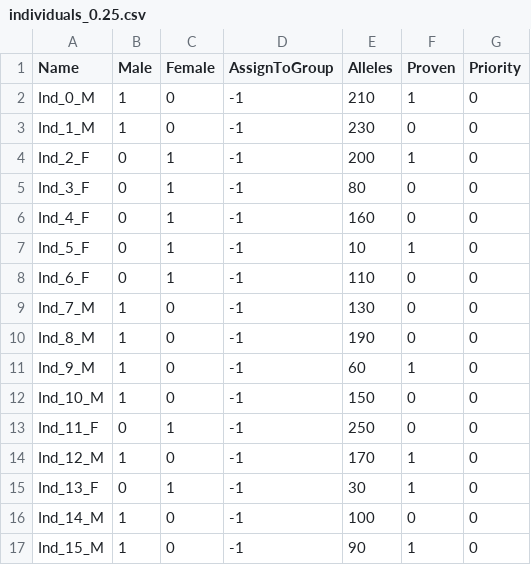
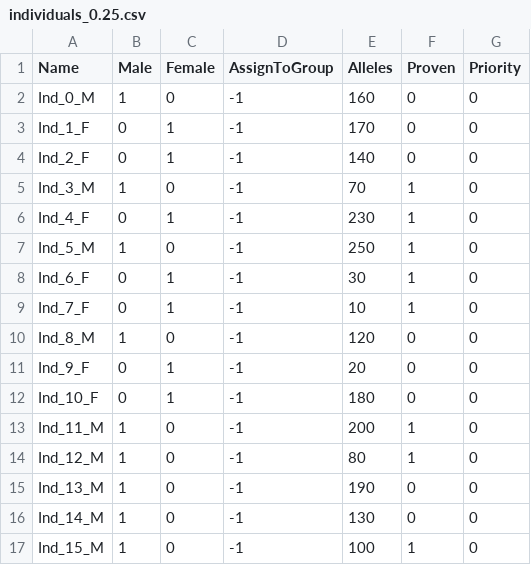
Before and after one commit to SXNPYN/CoBreeder_for_GhostWolves, a CSV file: data/dissertation_5.1/spread_investigations/individuals_0.25.csv, drawn as a sheet; only a part is shown; the diff covers the shown part only.

```diff
--- a/data/dissertation_5.1/spread_investigations/individuals_0.25.csv
+++ b/data/dissertation_5.1/spread_investigations/individuals_0.25.csv
@@ -1,17 +1,17 @@
 Name,Male,Female,AssignToGroup,Alleles,Proven,Priority
-Ind_0_M,1,0,-1,210,1,0
-Ind_1_M,1,0,-1,230,0,0
-Ind_2_F,0,1,-1,200,1,0
-Ind_3_F,0,1,-1,80,0,0
-Ind_4_F,0,1,-1,160,0,0
-Ind_5_F,0,1,-1,10,1,0
-Ind_6_F,0,1,-1,110,0,0
-Ind_7_M,1,0,-1,130,0,0
-Ind_8_M,1,0,-1,190,0,0
-Ind_9_M,1,0,-1,60,1,0
-Ind_10_M,1,0,-1,150,0,0
-Ind_11_F,0,1,-1,250,0,0
-Ind_12_M,1,0,-1,170,1,0
-Ind_13_F,0,1,-1,30,1,0
-Ind_14_M,1,0,-1,100,0,0
-Ind_15_M,1,0,-1,90,1,0
+Ind_0_M,1,0,-1,160,0,0
+Ind_1_F,0,1,-1,170,0,0
+Ind_2_F,0,1,-1,140,0,0
+Ind_3_M,1,0,-1,70,1,0
+Ind_4_F,0,1,-1,230,1,0
+Ind_5_M,1,0,-1,250,1,0
+Ind_6_F,0,1,-1,30,1,0
+Ind_7_F,0,1,-1,10,1,0
+Ind_8_M,1,0,-1,120,0,0
+Ind_9_F,0,1,-1,20,0,0
+Ind_10_F,0,1,-1,180,0,0
+Ind_11_M,1,0,-1,200,1,0
+Ind_12_M,1,0,-1,80,1,0
+Ind_13_M,1,0,-1,190,0,0
+Ind_14_M,1,0,-1,130,0,0
+Ind_15_M,1,0,-1,100,1,0
```
Also changed, not shown: 1 added row, 1 removed row and 17 edited cells elsewhere in this file, data/dissertation_5.1/spread_investigations/individuals_0.1.csv, data/dissertation_5.1/spread_investigations/pr-scaled_0.25.csv, 13 other files.
